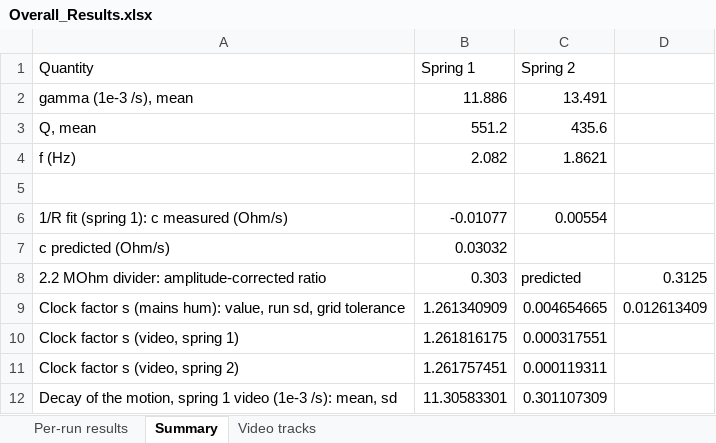
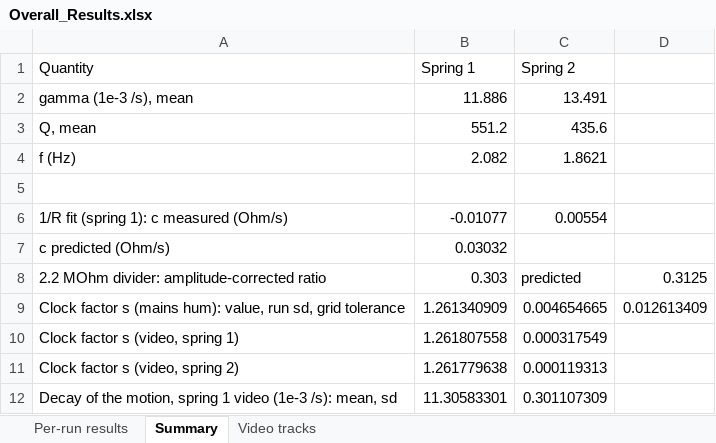
Before and after one commit to smash09x/Electromagnetic-Damping-Research, an Excel workbook: Data/Results/Overall_Results.xlsx, sheet Summary, drawn as a sheet; values as stored, in another font and other column widths than the file's, no borders; the diff names each change by its address in the sheet, - before the commit and + after, or states it on an @@ line.

Commit message:
Regenerate Overall_Results.xlsx with unrounded video clock factor

```diff
--- a/Data/Results/Overall_Results.xlsx (sheet Summary)
+++ b/Data/Results/Overall_Results.xlsx (sheet Summary)
-B10 (Spring 1): 1.261816175
+B10 (Spring 1): 1.261807558
-C10 (Spring 2): 0.000317551
+C10 (Spring 2): 0.000317549
-B11 (Spring 1): 1.261757451
+B11 (Spring 1): 1.261779638
-C11 (Spring 2): 0.000119311
+C11 (Spring 2): 0.000119313
```
